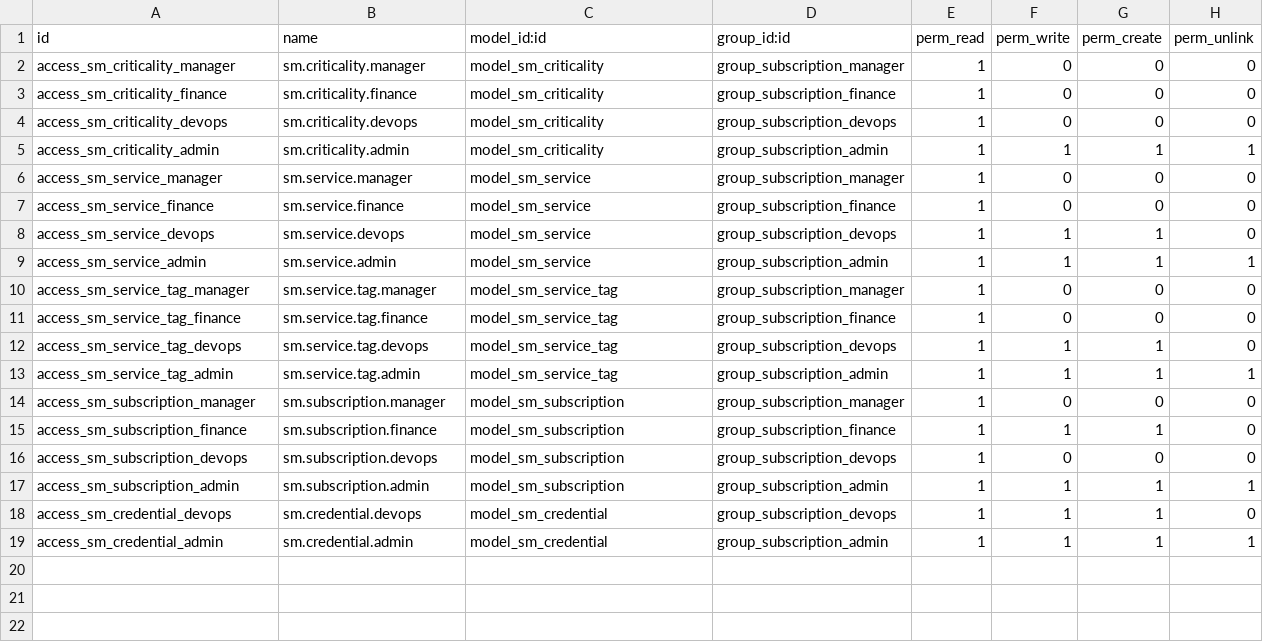
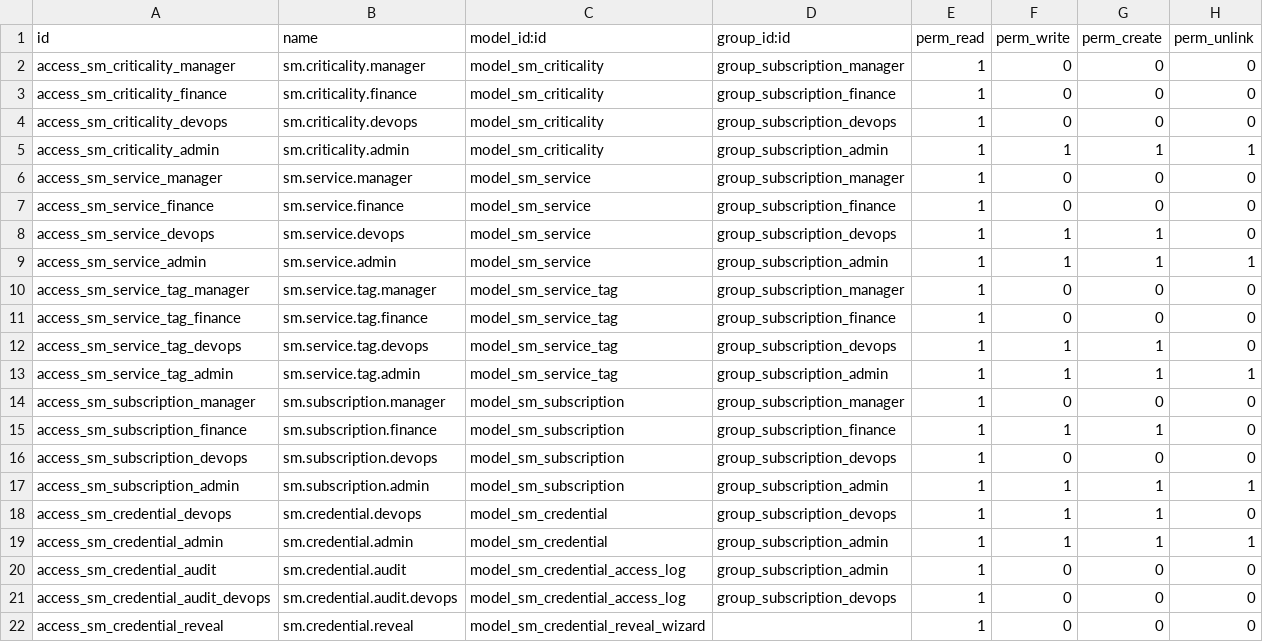
Before and after one commit to vheins/odoo-subscription-monitoring, a CSV file: security/ir.model.access.csv, drawn as a sheet; the diff names each change by its address in the sheet, - before the commit and + after, or states it on an @@ line.

Commit message:
feat(security): add credential access audit + reveal wizard + copy button (DevOps/Admin) and assets

```diff
--- a/security/ir.model.access.csv
+++ b/security/ir.model.access.csv
+row 20: access_sm_credential_audit | sm.credential.audit | model_sm_credential_access_log | group_subscription_admin | 1 | 0 | 0 | 0
+row 21: access_sm_credential_audit_devops | sm.credential.audit.devops | model_sm_credential_access_log | group_subscription_devops | 1 | 0 | 0 | 0
+row 22: access_sm_credential_reveal | sm.credential.reveal | model_sm_credential_reveal_wizard |  | 1 | 0 | 0 | 0
```
Also changed, not shown: 7 other files.
